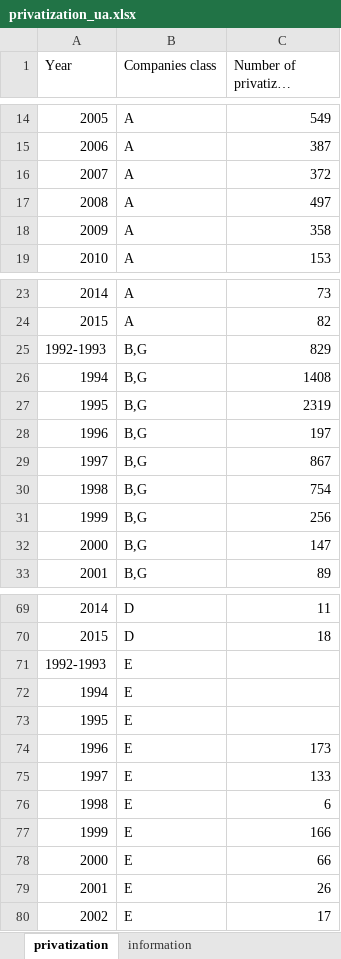
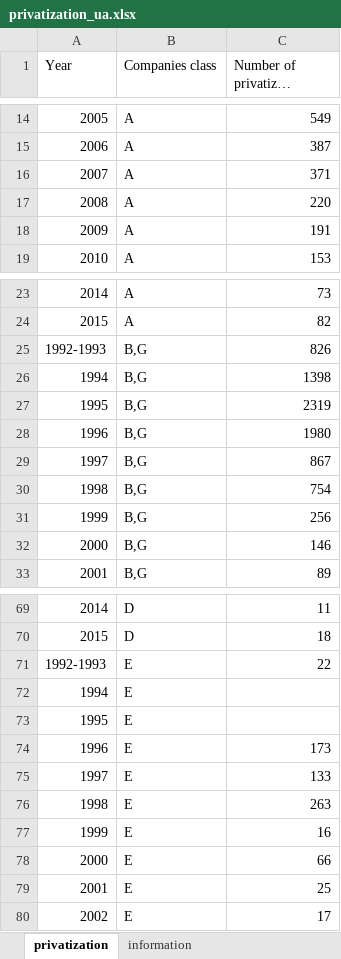
Before and after one commit to i2alex/Privatization-in-Ukraine.-1992-2015, an Excel workbook: Data/privatization_ua.xlsx, sheet privatization, drawn as a sheet; only a part is shown, gaps mark what is left out; long unchanged cells end in …; values as stored, in another font and other column widths than the file's, no borders; the diff covers the shown part only; the diff names each change by its address in the sheet, - before the commit and + after, or states it on an @@ line.

```diff
--- a/Data/privatization_ua.xlsx (sheet privatization)
+++ b/Data/privatization_ua.xlsx (sheet privatization)
-C16 (Number of privatized companies): 372
+C16 (Number of privatized companies): 371
-C17 (Number of privatized companies): 497
+C17 (Number of privatized companies): 220
-C18 (Number of privatized companies): 358
+C18 (Number of privatized companies): 191
-C25 (Number of privatized companies): 829
+C25 (Number of privatized companies): 826
-C26 (Number of privatized companies): 1408
+C26 (Number of privatized companies): 1398
-C28 (Number of privatized companies): 197
+C28 (Number of privatized companies): 1980
-C32 (Number of privatized companies): 147
+C32 (Number of privatized companies): 146
-C71 (Number of privatized companies): (empty)
+C71 (Number of privatized companies): 22
-C76 (Number of privatized companies): 6
+C76 (Number of privatized companies): 263
-C77 (Number of privatized companies): 166
+C77 (Number of privatized companies): 16
-C79 (Number of privatized companies): 26
+C79 (Number of privatized companies): 25
```
Also changed, not shown: 17 edited cells elsewhere in this sheet, sheet information, 3 other files.
